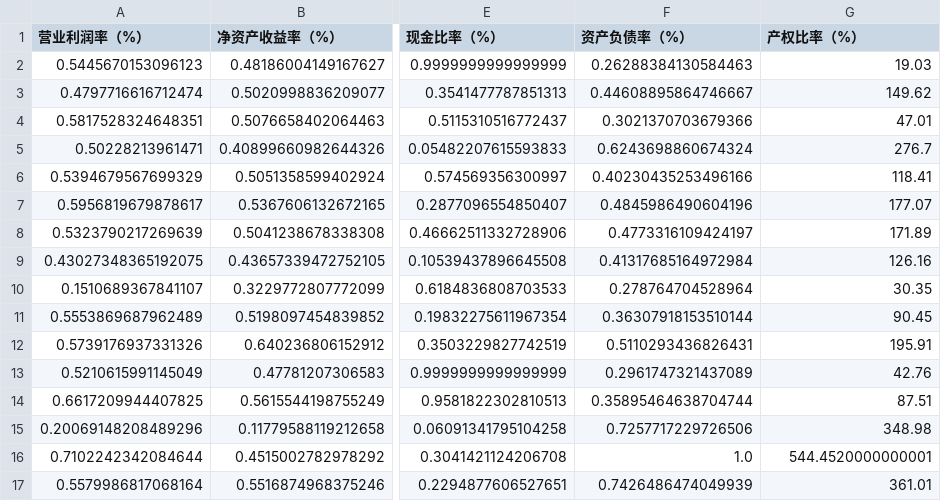
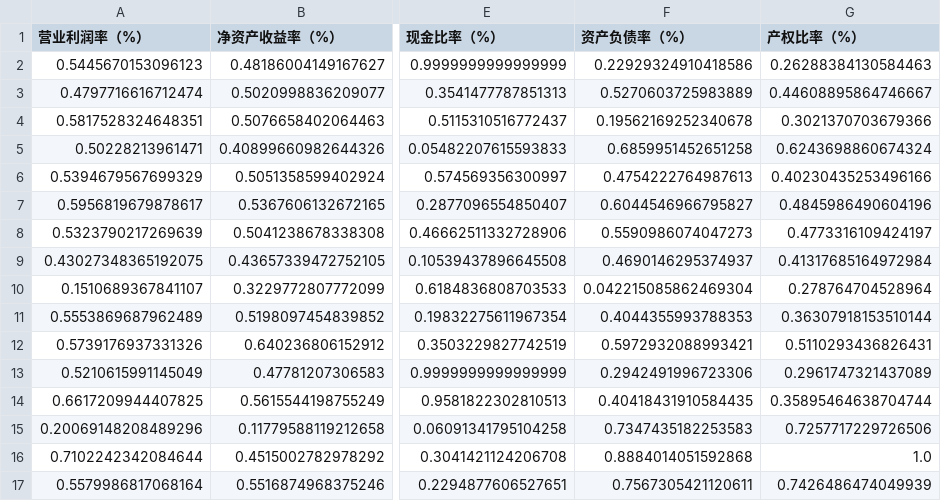
Before and after one commit to XiaWei321/vertical-FL, a CSV file: data/test_data.csv, drawn as a sheet; only a part is shown, gaps mark what is left out; the diff covers the shown part only; the diff names each change by its address in the sheet, - before the commit and + after, or states it on an @@ line.

```diff
--- a/data/test_data.csv
+++ b/data/test_data.csv
-F2 (资产负债率（%）): 0.26288384130584463
+F2 (资产负债率（%）): 0.22929324910418586
-G2 (产权比率（%）): 19.03
+G2 (产权比率（%）): 0.26288384130584463
-F3 (资产负债率（%）): 0.44608895864746667
+F3 (资产负债率（%）): 0.5270603725983889
-G3 (产权比率（%）): 149.62
+G3 (产权比率（%）): 0.44608895864746667
-F4 (资产负债率（%）): 0.3021370703679366
+F4 (资产负债率（%）): 0.19562169252340678
-G4 (产权比率（%）): 47.01
+G4 (产权比率（%）): 0.3021370703679366
-F5 (资产负债率（%）): 0.6243698860674324
+F5 (资产负债率（%）): 0.6859951452651258
-G5 (产权比率（%）): 276.7
+G5 (产权比率（%）): 0.6243698860674324
-F6 (资产负债率（%）): 0.40230435253496166
+F6 (资产负债率（%）): 0.4754222764987613
-G6 (产权比率（%）): 118.41
+G6 (产权比率（%）): 0.40230435253496166
-F7 (资产负债率（%）): 0.4845986490604196
+F7 (资产负债率（%）): 0.6044546966795827
-G7 (产权比率（%）): 177.07
+G7 (产权比率（%）): 0.4845986490604196
-F8 (资产负债率（%）): 0.4773316109424197
+F8 (资产负债率（%）): 0.5590986074047273
-G8 (产权比率（%）): 171.89
+G8 (产权比率（%）): 0.4773316109424197
-F9 (资产负债率（%）): 0.41317685164972984
+F9 (资产负债率（%）): 0.4690146295374937
-G9 (产权比率（%）): 126.16
+G9 (产权比率（%）): 0.41317685164972984
-F10 (资产负债率（%）): 0.278764704528964
+F10 (资产负债率（%）): 0.042215085862469304
-G10 (产权比率（%）): 30.35
+G10 (产权比率（%）): 0.278764704528964
-F11 (资产负债率（%）): 0.36307918153510144
+F11 (资产负债率（%）): 0.4044355993788353
-G11 (产权比率（%）): 90.45
+G11 (产权比率（%）): 0.36307918153510144
-F12 (资产负债率（%）): 0.5110293436826431
+F12 (资产负债率（%）): 0.5972932088993421
-G12 (产权比率（%）): 195.91
+G12 (产权比率（%）): 0.5110293436826431
-F13 (资产负债率（%）): 0.2961747321437089
+F13 (资产负债率（%）): 0.2942491996723306
-G13 (产权比率（%）): 42.76
+G13 (产权比率（%）): 0.2961747321437089
-F14 (资产负债率（%）): 0.35895464638704744
+F14 (资产负债率（%）): 0.40418431910584435
-G14 (产权比率（%）): 87.51
+G14 (产权比率（%）): 0.35895464638704744
-F15 (资产负债率（%）): 0.7257717229726506
+F15 (资产负债率（%）): 0.7347435182253583
-G15 (产权比率（%）): 348.98
+G15 (产权比率（%）): 0.7257717229726506
-F16 (资产负债率（%）): 1.0
+F16 (资产负债率（%）): 0.8884014051592868
-G16 (产权比率（%）): 544.4520000000001
+G16 (产权比率（%）): 1.0
-F17 (资产负债率（%）): 0.7426486474049939
+F17 (资产负债率（%）): 0.7567305421120611
-G17 (产权比率（%）): 361.01
+G17 (产权比率（%）): 0.7426486474049939
```
Also changed, not shown: 10 edited cells elsewhere in this file, data/train_data.csv, 1 other file.
